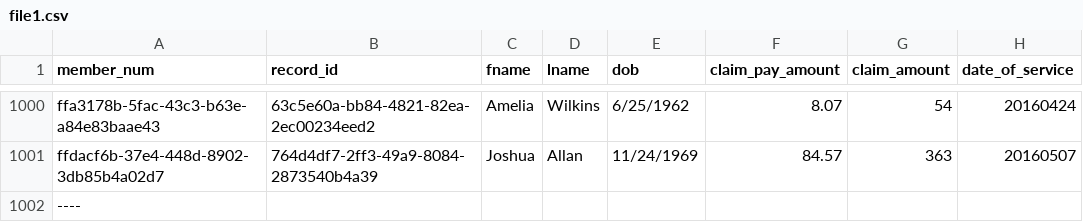
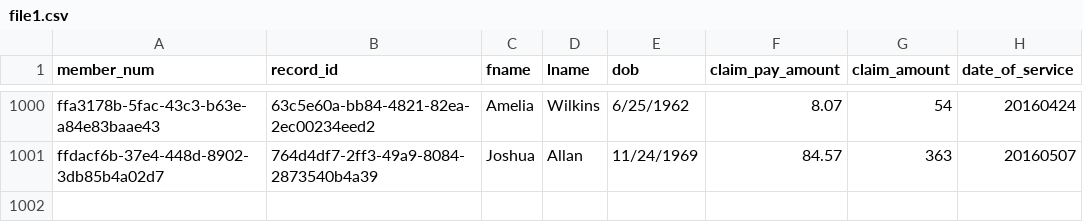
Before and after one commit to jeff-shuttNH/data-pipeline-exercise, a CSV file: src/main/resources/file1.csv, drawn as a sheet; only a part is shown, gaps mark what is left out.

Commit message:
removing the trailer row

```diff
--- a/src/main/resources/file1.csv
+++ b/src/main/resources/file1.csv
@@ -1001,2 +1001 @@ ffa3178b-5fac-43c3-b63e-a84e83baae43,63c5e60a-bb84-4821-82ea-2ec00234eed2,Amelia
 ffdacf6b-37e4-448d-8902-3db85b4a02d7,764d4df7-2ff3-49a9-8084-2873540b4a39,Joshua,Allan,11/24/1969,84.57,363,20160507
-----
```
